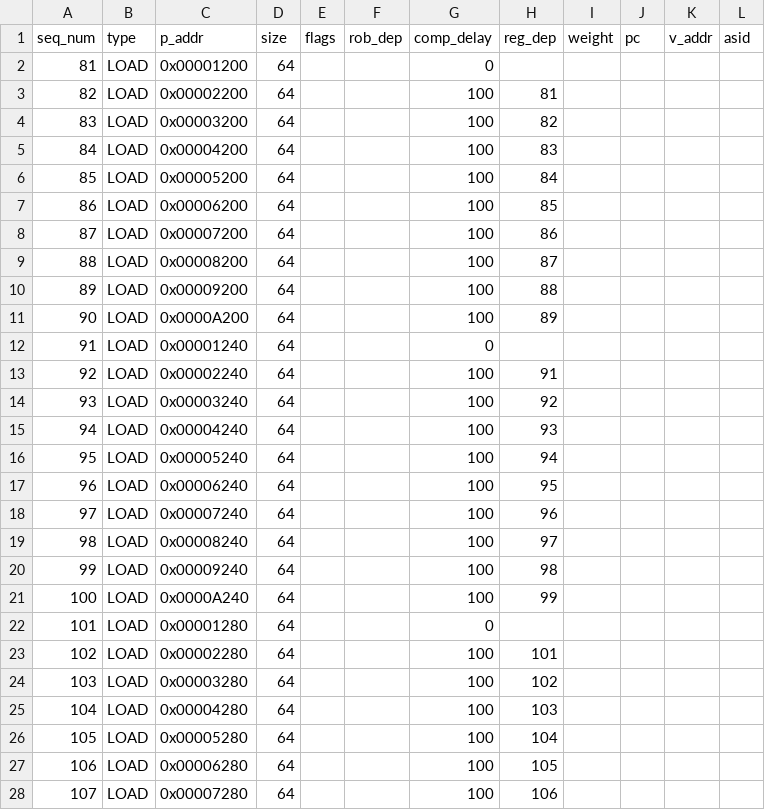
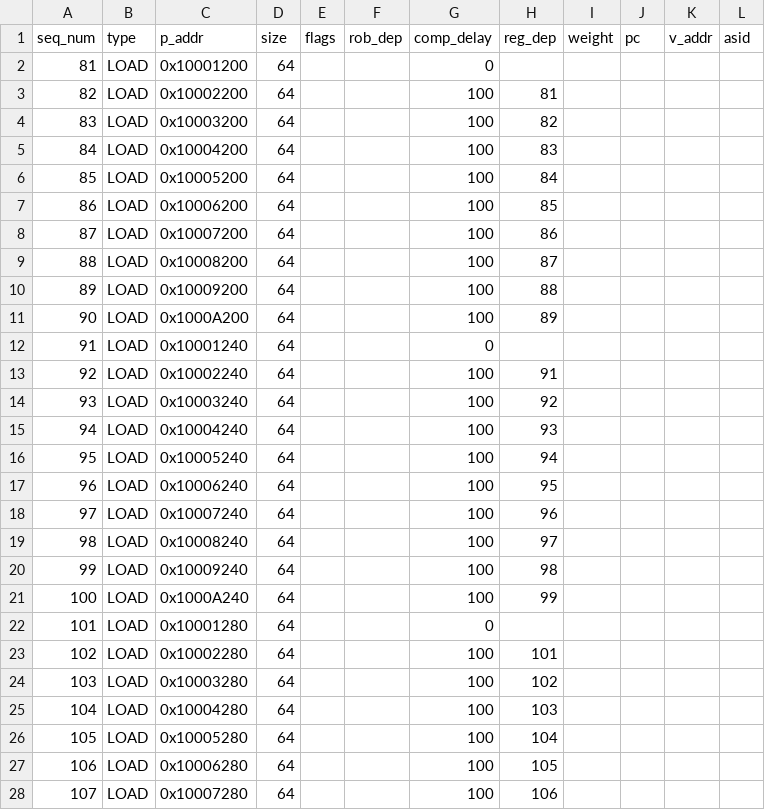
Before and after one commit to ryan-uwaterloo/chipyard_parrp, a CSV file: traces/csv/test_cases/probe_test/core_1_data.csv, drawn as a sheet; only a part is shown; the diff covers the shown part only.

```diff
--- a/traces/csv/test_cases/probe_test/core_1_data.csv
+++ b/traces/csv/test_cases/probe_test/core_1_data.csv
@@ -1,28 +1,28 @@
 seq_num,type,p_addr,size,flags,rob_dep,comp_delay,reg_dep,weight,pc,v_addr,asid
-81,LOAD,0x00001200,64,,,0,,,,,
-82,LOAD,0x00002200,64,,,100,81,,,,
-83,LOAD,0x00003200,64,,,100,82,,,,
-84,LOAD,0x00004200,64,,,100,83,,,,
-85,LOAD,0x00005200,64,,,100,84,,,,
-86,LOAD,0x00006200,64,,,100,85,,,,
-87,LOAD,0x00007200,64,,,100,86,,,,
-88,LOAD,0x00008200,64,,,100,87,,,,
-89,LOAD,0x00009200,64,,,100,88,,,,
-90,LOAD,0x0000A200,64,,,100,89,,,,
-91,LOAD,0x00001240,64,,,0,,,,,
-92,LOAD,0x00002240,64,,,100,91,,,,
-93,LOAD,0x00003240,64,,,100,92,,,,
-94,LOAD,0x00004240,64,,,100,93,,,,
-95,LOAD,0x00005240,64,,,100,94,,,,
-96,LOAD,0x00006240,64,,,100,95,,,,
-97,LOAD,0x00007240,64,,,100,96,,,,
-98,LOAD,0x00008240,64,,,100,97,,,,
-99,LOAD,0x00009240,64,,,100,98,,,,
-100,LOAD,0x0000A240,64,,,100,99,,,,
-101,LOAD,0x00001280,64,,,0,,,,,
-102,LOAD,0x00002280,64,,,100,101,,,,
-103,LOAD,0x00003280,64,,,100,102,,,,
-104,LOAD,0x00004280,64,,,100,103,,,,
-105,LOAD,0x00005280,64,,,100,104,,,,
-106,LOAD,0x00006280,64,,,100,105,,,,
-107,LOAD,0x00007280,64,,,100,106,,,,
+81,LOAD,0x10001200,64,,,0,,,,,
+82,LOAD,0x10002200,64,,,100,81,,,,
+83,LOAD,0x10003200,64,,,100,82,,,,
+84,LOAD,0x10004200,64,,,100,83,,,,
+85,LOAD,0x10005200,64,,,100,84,,,,
+86,LOAD,0x10006200,64,,,100,85,,,,
+87,LOAD,0x10007200,64,,,100,86,,,,
+88,LOAD,0x10008200,64,,,100,87,,,,
+89,LOAD,0x10009200,64,,,100,88,,,,
+90,LOAD,0x1000A200,64,,,100,89,,,,
+91,LOAD,0x10001240,64,,,0,,,,,
+92,LOAD,0x10002240,64,,,100,91,,,,
+93,LOAD,0x10003240,64,,,100,92,,,,
+94,LOAD,0x10004240,64,,,100,93,,,,
+95,LOAD,0x10005240,64,,,100,94,,,,
+96,LOAD,0x10006240,64,,,100,95,,,,
+97,LOAD,0x10007240,64,,,100,96,,,,
+98,LOAD,0x10008240,64,,,100,97,,,,
+99,LOAD,0x10009240,64,,,100,98,,,,
+100,LOAD,0x1000A240,64,,,100,99,,,,
+101,LOAD,0x10001280,64,,,0,,,,,
+102,LOAD,0x10002280,64,,,100,101,,,,
+103,LOAD,0x10003280,64,,,100,102,,,,
+104,LOAD,0x10004280,64,,,100,103,,,,
+105,LOAD,0x10005280,64,,,100,104,,,,
+106,LOAD,0x10006280,64,,,100,105,,,,
+107,LOAD,0x10007280,64,,,100,106,,,,
```
Also changed, not shown: 69 edited cells elsewhere in this file, traces/csv/test_cases/probe_test/core_0_data.csv, traces/csv/test_cases/probe_test/core_2_data.csv, 3 other files.
